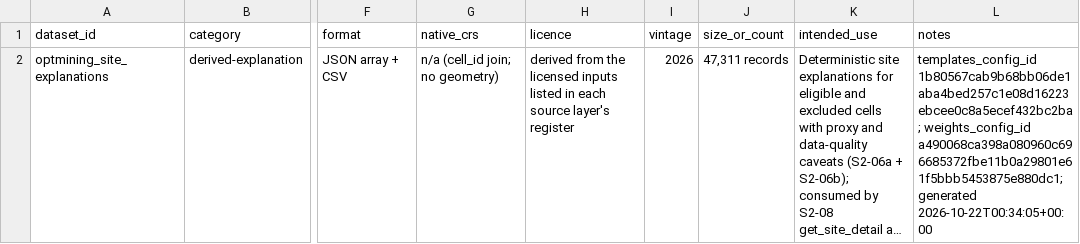
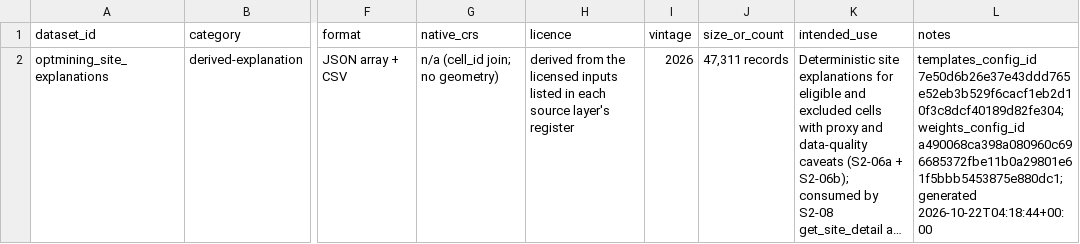
Before and after one commit to F0rklift-Certified/opt-mining, a CSV file: DATA/explanation/metadata/source_register.csv, drawn as a sheet; only a part is shown, gaps mark what is left out; long unchanged cells end in …; the diff names each change by its address in the sheet, - before the commit and + after, or states it on an @@ line.

```diff
--- a/DATA/explanation/metadata/source_register.csv
+++ b/DATA/explanation/metadata/source_register.csv
-L2 (notes): templates_config_id 1b80567cab9b68bb06de1aba4bed257c1e08d16223ebcee0c8a5ecef432bc2ba; weights_config_id a490068ca398a080960c696685372fbe11b0a29801e61f5bbb5453875e880dc1; generated 2026-10-22T00:34:05+00:00
+L2 (notes): templates_config_id 7e50d6b26e37e43ddd765e52eb3b529f6cacf1eb2d10f3c8dcf40189d82fe304; weights_config_id a490068ca398a080960c696685372fbe11b0a29801e61f5bbb5453875e880dc1; generated 2026-10-22T04:18:44+00:00
```
Also changed, not shown: DATA/shortlist/metadata/source_register.csv, 31 other files.
